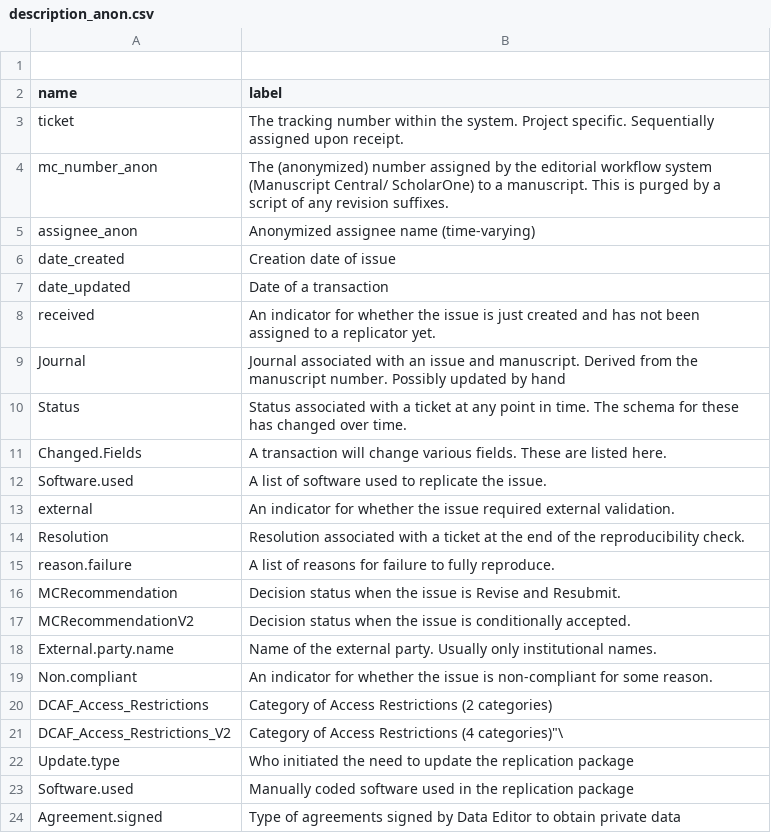
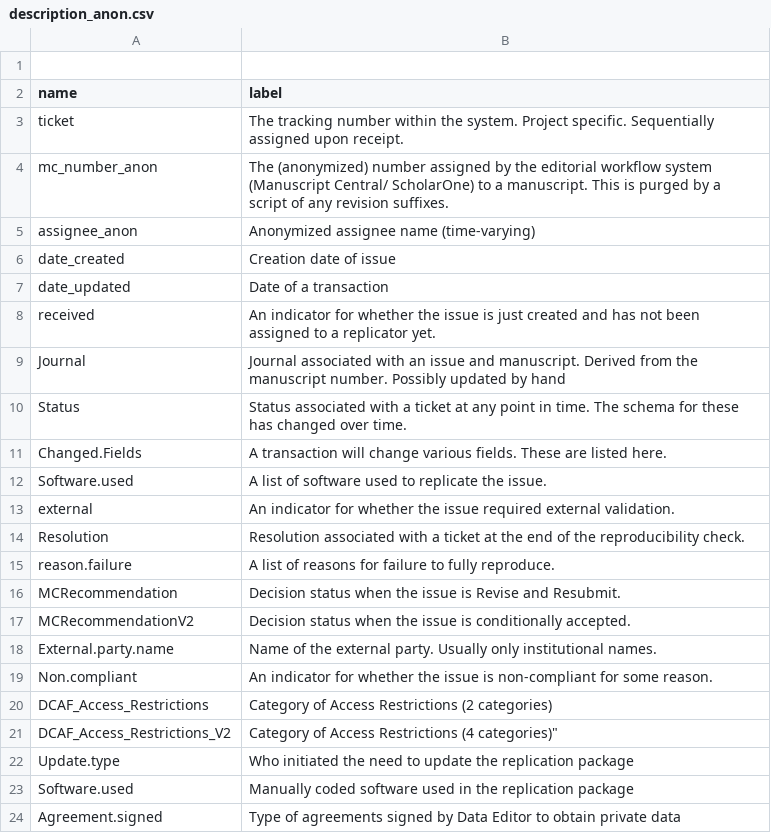
Before and after one commit to AEADataEditor/processing-jira-process-data, a CSV file: data/metadata/description_anon.csv, drawn as a sheet.

Commit message:
Fixed bug in the CSV file

```diff
--- a/data/metadata/description_anon.csv
+++ b/data/metadata/description_anon.csv
@@ -20,3 +20,3 @@ assignee_anon,"Anonymized assignee name (time-varying)"
 "DCAF_Access_Restrictions","Category of Access Restrictions (2 categories)"
-"DCAF_Access_Restrictions_V2",Category of Access Restrictions (4 categories)"\
+"DCAF_Access_Restrictions_V2",Category of Access Restrictions (4 categories)"
 "Update.type","Who initiated the need to update the replication package"
```
